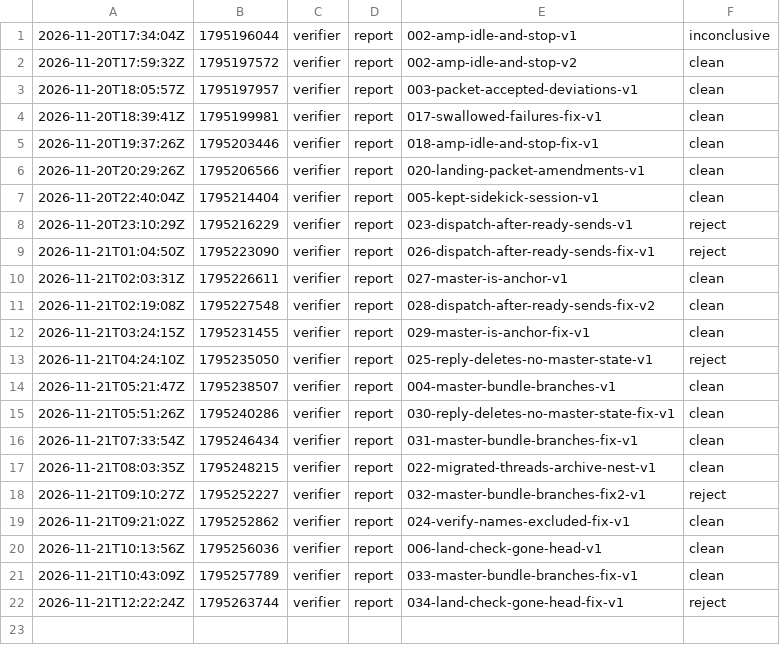
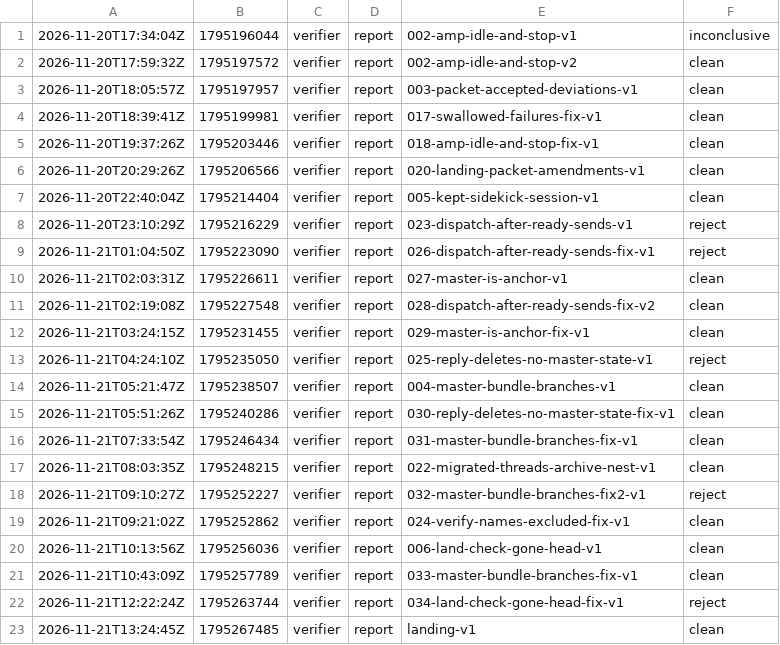
Before and after one commit to br1anchen/open-pstack, a TSV file: events/verifier-g0.tsv, drawn as a sheet.

Commit message:
kitchen: verifier publishes 2 files
Co-authored-by: Brian Chen <brianchen8990@gmail.com>

```diff
--- a/events/verifier-g0.tsv
+++ b/events/verifier-g0.tsv
@@ -22 +22,2 @@
 2026-11-21T12:22:24Z	1795263744	verifier	report	034-land-check-gone-head-fix-v1	reject
+2026-11-21T13:24:45Z	1795267485	verifier	report	landing-v1	clean
```
Also changed, not shown: 1 other file.
